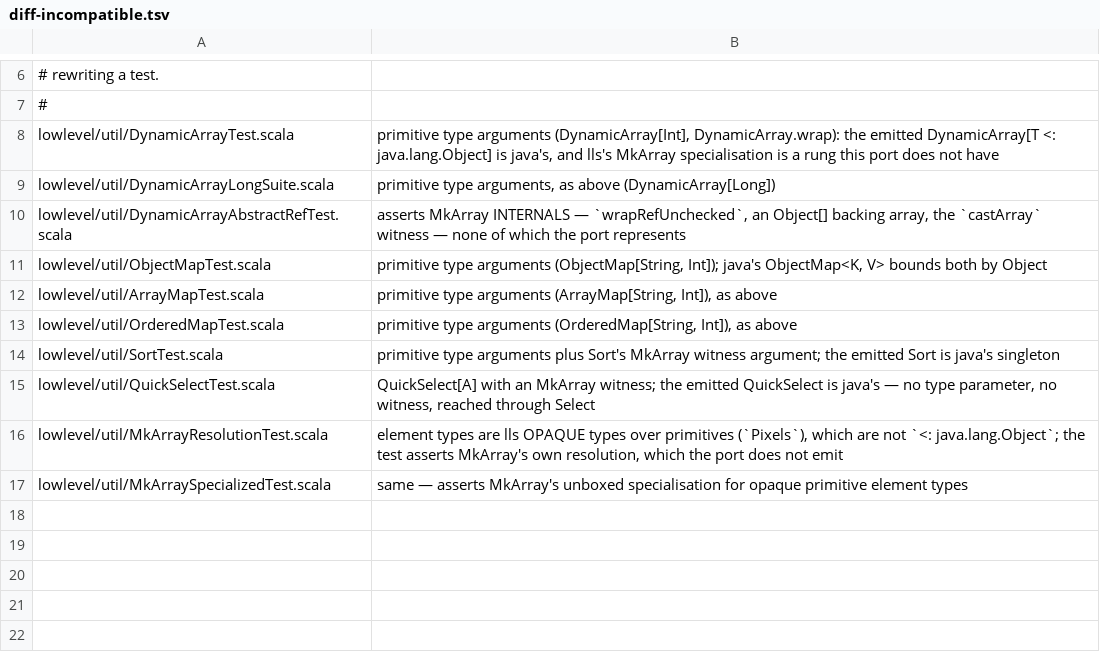
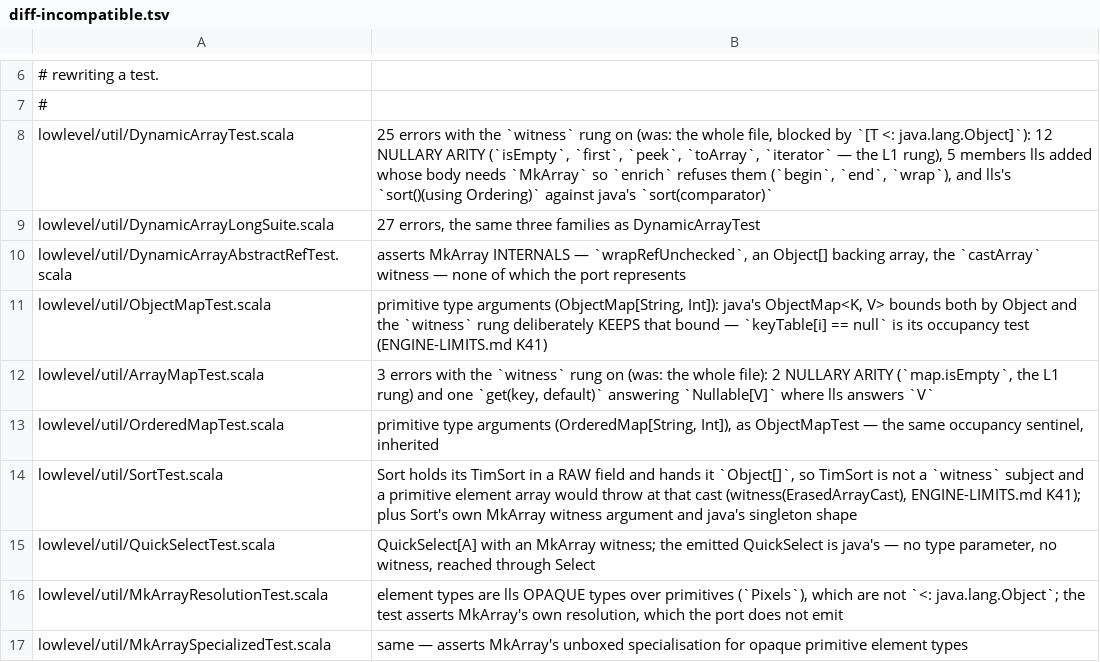
Before and after one commit to kubuszok/balticporter, a TSV file: ported/lls/diff-incompatible.tsv, drawn as a sheet; only a part is shown, gaps mark what is left out.

Commit message:
ElementWitnessTransform (type-class-array, 1b): lls witness rung -- 41 sites rewritten, 105 occupancy refusals counted, lls 0/0/0, suite gauge 635 -> 273, lls-diff 189 held
An array whose element is a TYPE PARAMETER is allocated, copied and cleared through a type-class
WITNESS, and java's implicit `<: java.lang.Object` bound is dropped so a primitive or opaque element
type is admissible. Mechanism universal, policy per-library: the witness FQN, its member names,
which declarations at which type-parameter indexes, whose bound goes, and the boxed witness a
declaration the threading cannot reach takes instead. Empty `subjectTypes` is the no-op, at the
emission and at the fingerprint.

Five obligations the drop itself created are the PHASE's, not a port's key (CLAUDE.md §1(b)): the
drop is CLOSED under application; an unbounded wildcard at an unbound position becomes
`java.lang.Object` (java's raw type); a raw `new C(...)` is completed with the arguments its cast
already states; `eq`/`ne` operands are ascribed to `AnyRef`; and a declaration with no clause to
take takes the boxed witness as a `private given` (CT7's third answer, 23 of them).

Four counted refusal kinds, `witness` 0 -> 158: OccupancySentinel 105, ErasedArrayCast 30,
NonSubject 19, UnhandledCreation 4. K41 records why the nine open-addressed tables keep their bound
and why `TimSort` is not a subject.

lls: BP_FULL=1 just lls-measure -- JVM 0 / JS 0 / Native 0, suite gauge 635 -> 273, `.ref` 241 -> 427
(informational: 420 x E008 on `lowlevel.MkArray`, which the -ref project deliberately lacks),
members moved 261, findings/port-map await `just baseline-accept LlsMigrate`.
just lls-diff-measure -- 0 errors, 189 pass / 2 fail / 235 incompatible, unchanged; the three files
the bound blocked were compiled UNEDITED and their reasons now carry the measured residue
(ArrayMapTest 3, DynamicArrayTest 25, DynamicArrayLongSuite 27 -- mostly the L1 nullary-arity rung).
just gdx-measure -- 0 errors, 0 members moved. engine 1259 / api 72 / corpus 1544 green.

```diff
--- a/ported/lls/diff-incompatible.tsv
+++ b/ported/lls/diff-incompatible.tsv
@@ -7,9 +7,9 @@
 #
-lowlevel/util/DynamicArrayTest.scala	primitive type arguments (DynamicArray[Int], DynamicArray.wrap): the emitted DynamicArray[T <: java.lang.Object] is java's, and lls's MkArray specialisation is a rung this port does not have
-lowlevel/util/DynamicArrayLongSuite.scala	primitive type arguments, as above (DynamicArray[Long])
+lowlevel/util/DynamicArrayTest.scala	25 errors with the `witness` rung on (was: the whole file, blocked by `[T <: java.lang.Object]`): 12 NULLARY ARITY (`isEmpty`, `first`, `peek`, `toArray`, `iterator` — the L1 rung), 5 members lls added whose body needs `MkArray` so `enrich` refuses them (`begin`, `end`, `wrap`), and lls's `sort()(using Ordering)` against java's `sort(comparator)`
+lowlevel/util/DynamicArrayLongSuite.scala	27 errors, the same three families as DynamicArrayTest
 lowlevel/util/DynamicArrayAbstractRefTest.scala	asserts MkArray INTERNALS — `wrapRefUnchecked`, an Object[] backing array, the `castArray` witness — none of which the port represents
-lowlevel/util/ObjectMapTest.scala	primitive type arguments (ObjectMap[String, Int]); java's ObjectMap<K, V> bounds both by Object
-lowlevel/util/ArrayMapTest.scala	primitive type arguments (ArrayMap[String, Int]), as above
-lowlevel/util/OrderedMapTest.scala	primitive type arguments (OrderedMap[String, Int]), as above
-lowlevel/util/SortTest.scala	primitive type arguments plus Sort's MkArray witness argument; the emitted Sort is java's singleton
+lowlevel/util/ObjectMapTest.scala	primitive type arguments (ObjectMap[String, Int]): java's ObjectMap<K, V> bounds both by Object and the `witness` rung deliberately KEEPS that bound — `keyTable[i] == null` is its occupancy test (ENGINE-LIMITS.md K41)
+lowlevel/util/ArrayMapTest.scala	3 errors with the `witness` rung on (was: the whole file): 2 NULLARY ARITY (`map.isEmpty`, the L1 rung) and one `get(key, default)` answering `Nullable[V]` where lls answers `V`
+lowlevel/util/OrderedMapTest.scala	primitive type arguments (OrderedMap[String, Int]), as ObjectMapTest — the same occupancy sentinel, inherited
+lowlevel/util/SortTest.scala	Sort holds its TimSort in a RAW field and hands it `Object[]`, so TimSort is not a `witness` subject and a primitive element array would throw at that cast (witness(ErasedArrayCast), ENGINE-LIMITS.md K41); plus Sort's own MkArray witness argument and java's singleton shape
 lowlevel/util/QuickSelectTest.scala	QuickSelect[A] with an MkArray witness; the emitted QuickSelect is java's — no type parameter, no witness, reached through Select
```
Also changed, not shown: 13 other files.
